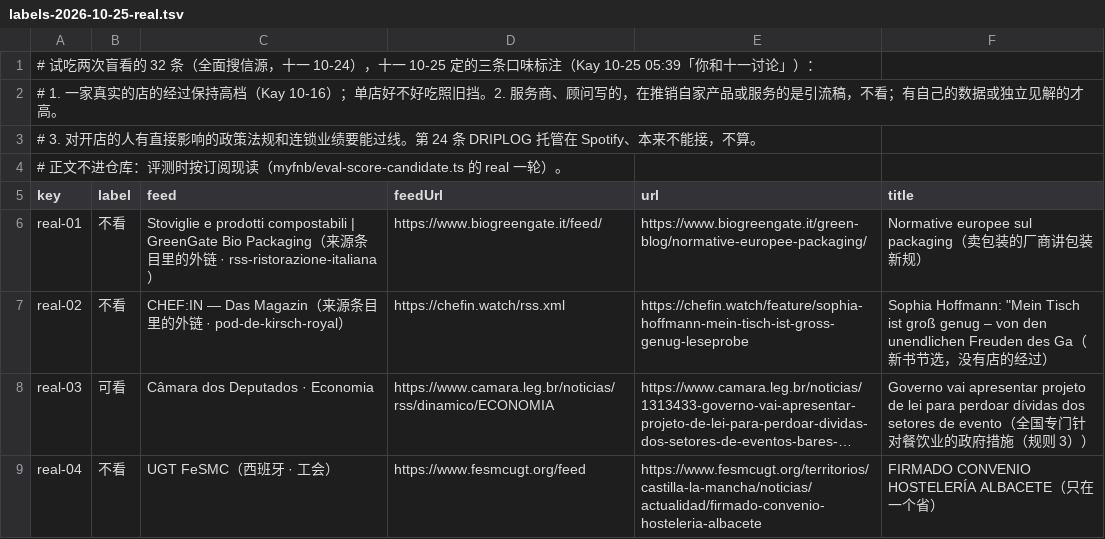
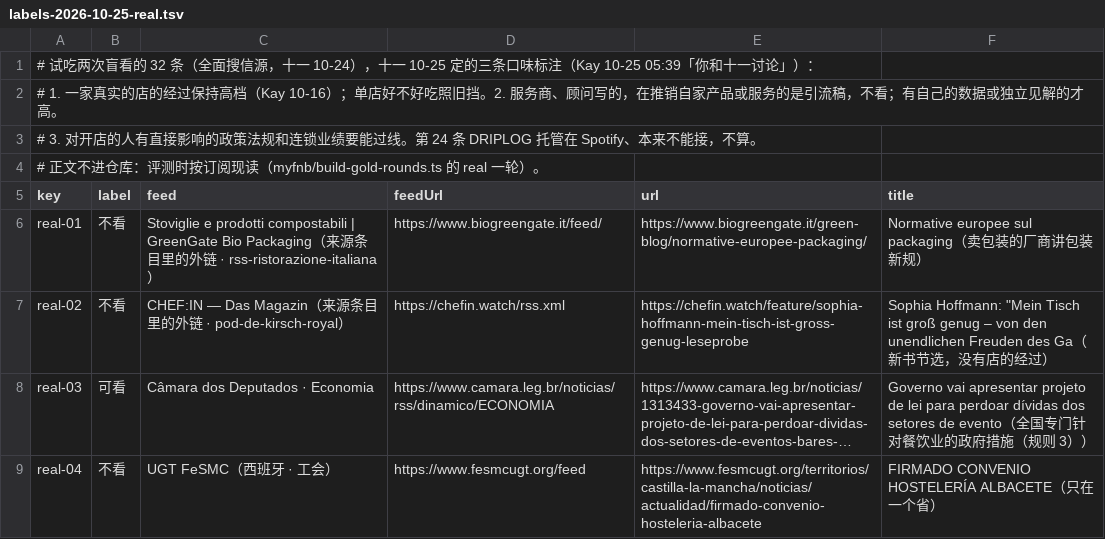
Before and after one commit to 1204kay/myfnbguide, a TSV file: myfnb/labels-2026-10-25-real.tsv, drawn as a sheet; only a part is shown; long unchanged cells end in ….

```diff
--- a/myfnb/labels-2026-10-25-real.tsv
+++ b/myfnb/labels-2026-10-25-real.tsv
@@ -3,3 +3,3 @@
 # 3. 对开店的人有直接影响的政策法规和连锁业绩要能过线。第 24 条 DRIPLOG 托管在 Spotify、本来不能接，不算。
-# 正文不进仓库：评测时按订阅现读（myfnb/eval-score-candidate.ts 的 real 一轮）。
+# 正文不进仓库：评测时按订阅现读（myfnb/build-gold-rounds.ts 的 real 一轮）。
 key	label	feed	feedUrl	url	title
```
Also changed, not shown: 8 other files.
